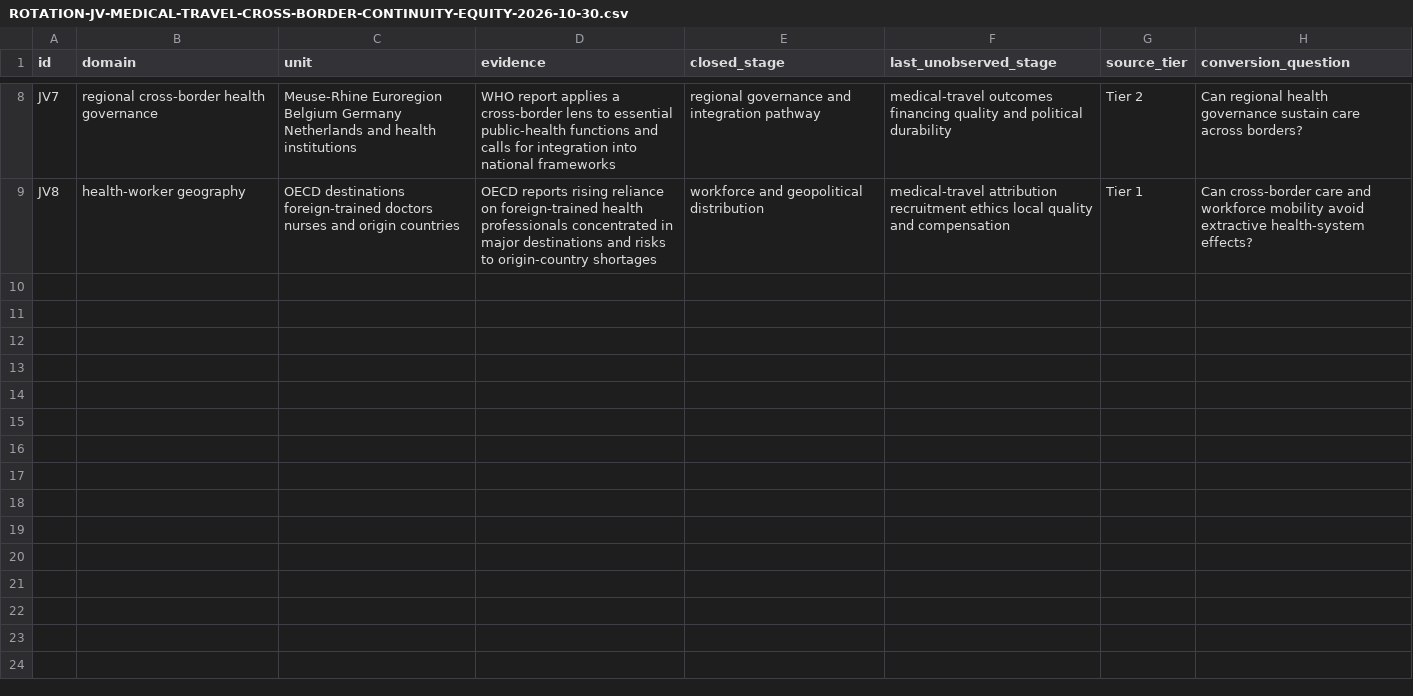
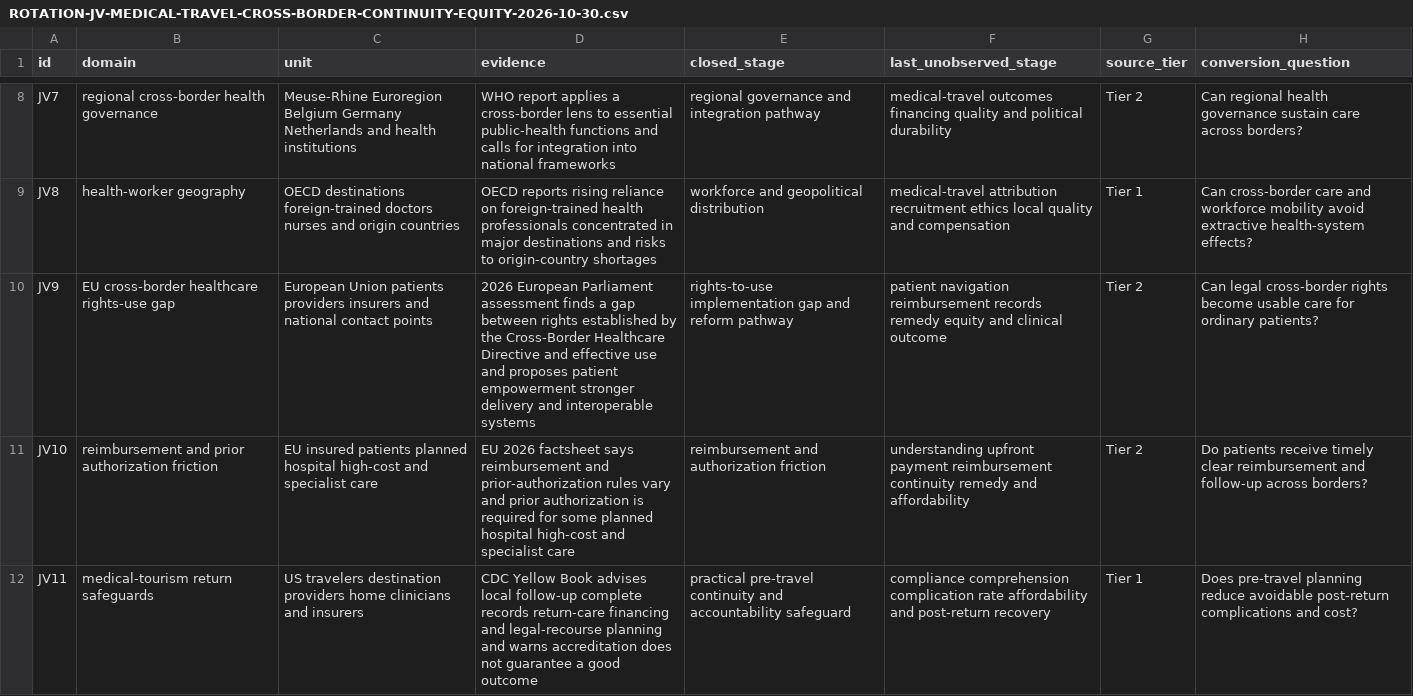
Before and after one commit to mehtama1234/cultural-geopolitical-theme-mining, a CSV file: analysis/ROTATION-JV-MEDICAL-TRAVEL-CROSS-BORDER-CONTINUITY-EQUITY-2026-10-30.csv, drawn as a sheet; only a part is shown, gaps mark what is left out; the diff names each change by its address in the sheet, - before the commit and + after, or states it on an @@ line.

Commit message:
Deepen cross-border care continuity evidence

```diff
--- a/analysis/ROTATION-JV-MEDICAL-TRAVEL-CROSS-BORDER-CONTINUITY-EQUITY-2026-10-30.csv
+++ b/analysis/ROTATION-JV-MEDICAL-TRAVEL-CROSS-BORDER-CONTINUITY-EQUITY-2026-10-30.csv
+row 10: JV9 | EU cross-border healthcare rights-use gap | European Union patients providers insurers and national contact points | 2026 European Parliament assessment finds a gap between rights established by the Cross-Border Healthcare Directive and effective use and proposes patient empowerment stronger delivery and interoperable systems | rights-to-use implementation gap and reform pathway | patient navigation reimbursement records remedy equity and clinical outcome | Tier 2 | Can legal cross-border rights become usable care for ordinary patients?
+row 11: JV10 | reimbursement and prior authorization friction | EU insured patients planned hospital high-cost and specialist care | EU 2026 factsheet says reimbursement and prior-authorization rules vary and prior authorization is required for some planned hospital high-cost and specialist care | reimbursement and authorization friction | understanding upfront payment reimbursement continuity remedy and affordability | Tier 2 | Do patients receive timely clear reimbursement and follow-up across borders?
+row 12: JV11 | medical-tourism return safeguards | US travelers destination providers home clinicians and insurers | CDC Yellow Book advises local follow-up complete records return-care financing and legal-recourse planning and warns accreditation does not guarantee a good outcome | practical pre-travel continuity and accountability safeguard | compliance comprehension complication rate affordability and post-return recovery | Tier 1 | Does pre-travel planning reduce avoidable post-return complications and cost?
```
Also changed, not shown: 3 other files.
